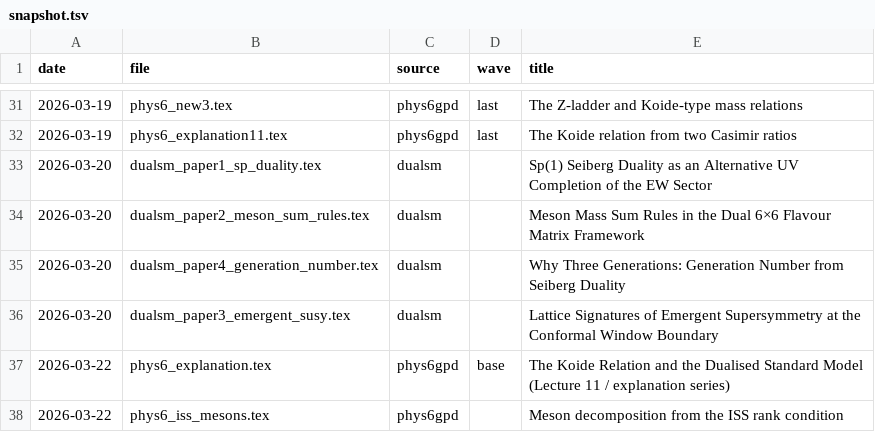
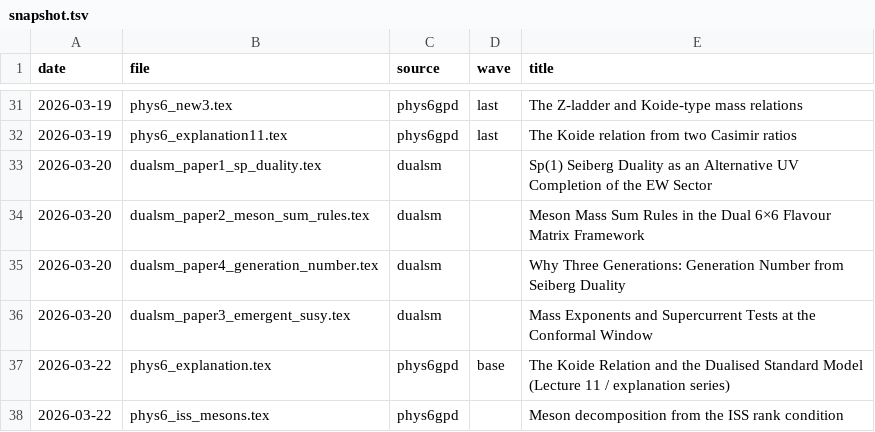
Before and after one commit to arivero/dualsm, a TSV file: related-papers/snapshot.tsv, drawn as a sheet; only a part is shown, gaps mark what is left out.

Commit message:
Revise the lattice benchmarks, duality summaries and November review record

```diff
--- a/related-papers/snapshot.tsv
+++ b/related-papers/snapshot.tsv
@@ -35,3 +35,3 @@ date	file	source	wave	title
 2026-03-20	dualsm_paper4_generation_number.tex	dualsm		Why Three Generations: Generation Number from Seiberg Duality
-2026-03-20	dualsm_paper3_emergent_susy.tex	dualsm		Lattice Signatures of Emergent Supersymmetry at the Conformal Window Boundary
+2026-03-20	dualsm_paper3_emergent_susy.tex	dualsm		Mass Exponents and Supercurrent Tests at the Conformal Window
 2026-03-22	phys6_explanation.tex	phys6gpd	base	The Koide Relation and the Dualised Standard Model (Lecture 11 / explanation series)
```
Also changed, not shown: 25 other files.
